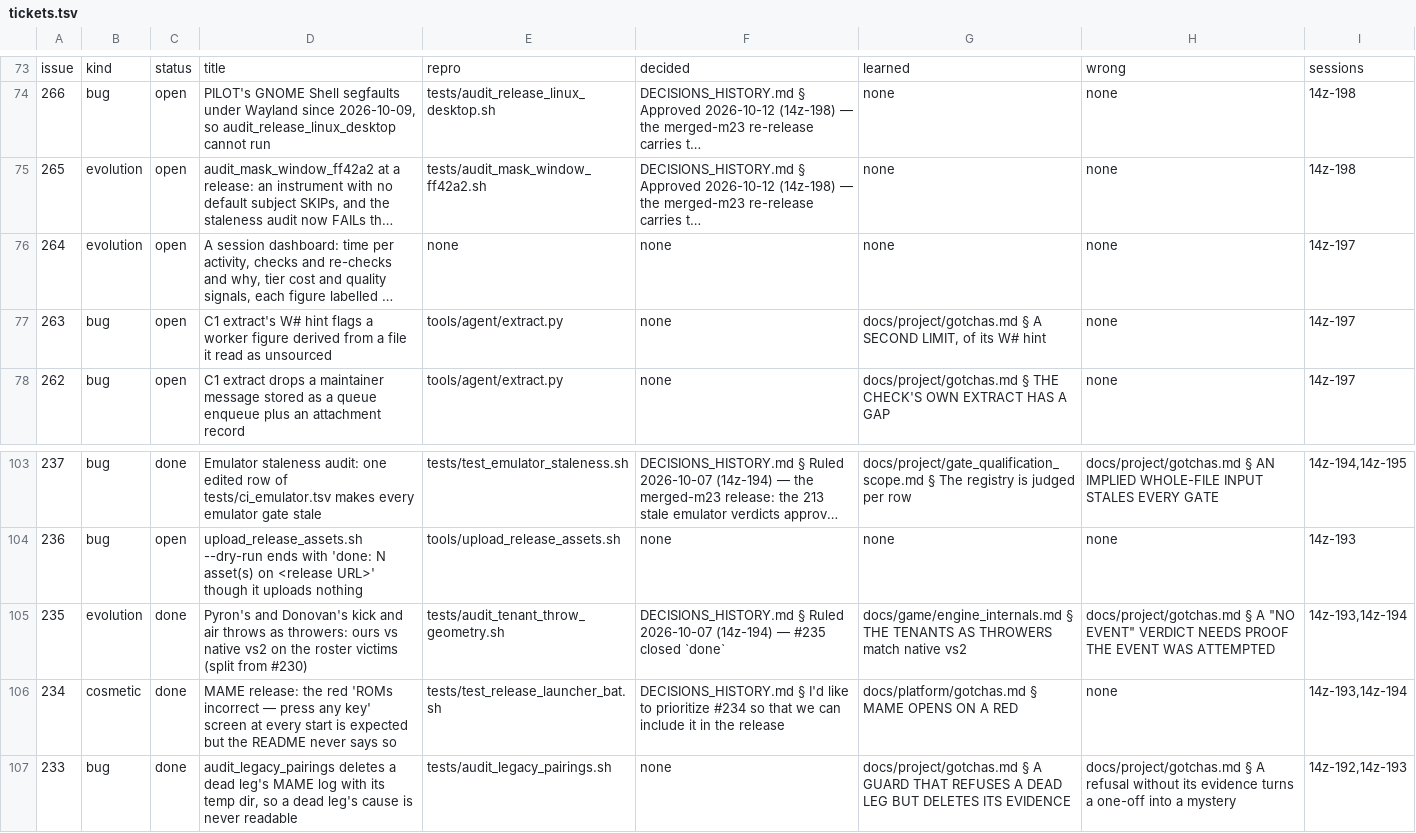
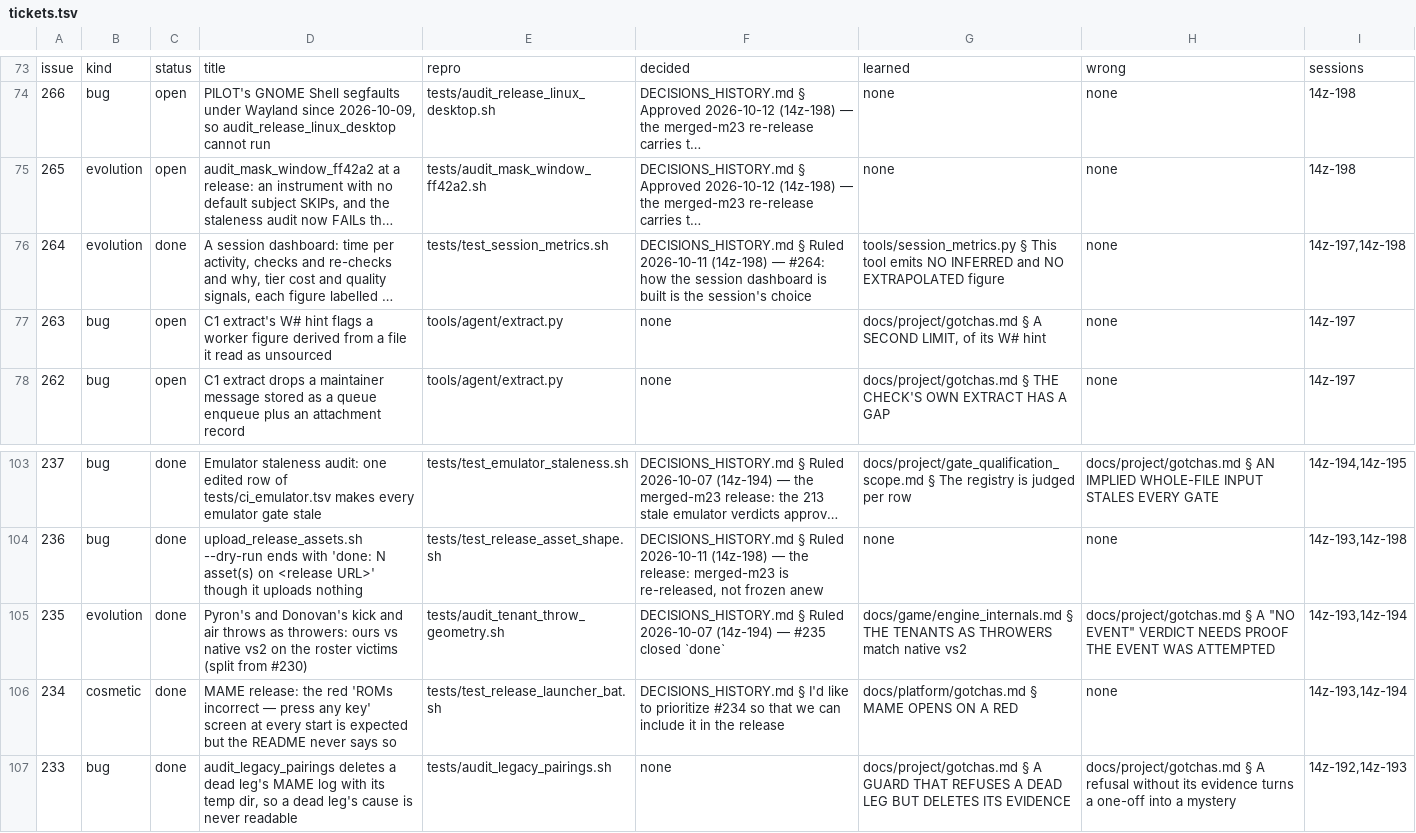
Before and after one commit to DefinitelyFrenchName/VampireSaved, a TSV file: docs/project/tickets.tsv, drawn as a sheet; only a part is shown, gaps mark what is left out; long unchanged cells end in …; the diff covers the shown part only; the diff names each change by its address in the sheet, - before the commit and + after, or states it on an @@ line.

```diff
--- a/docs/project/tickets.tsv
+++ b/docs/project/tickets.tsv
-C76: open
+C76: done
-E76: none
+E76: tests/test_session_metrics.sh
-F76: none
+F76: DECISIONS_HISTORY.md § Ruled 2026-10-11 (14z-198) — #264: how the session dashboard is built is the session's choice
-G76: none
+G76: tools/session_metrics.py § This tool emits NO INFERRED and NO EXTRAPOLATED figure
-I76: 14z-197
+I76: 14z-197,14z-198
-C104: open
+C104: done
-E104: tools/upload_release_assets.sh
+E104: tests/test_release_asset_shape.sh
-F104: none
+F104: DECISIONS_HISTORY.md § Ruled 2026-10-11 (14z-198) — the release: merged-m23 is re-released, not frozen anew
-I104: 14z-193
+I104: 14z-193,14z-198
```
Also changed, not shown: 63 edited cells elsewhere in this file, docs/project/tickets_github.tsv, 3 other files.
